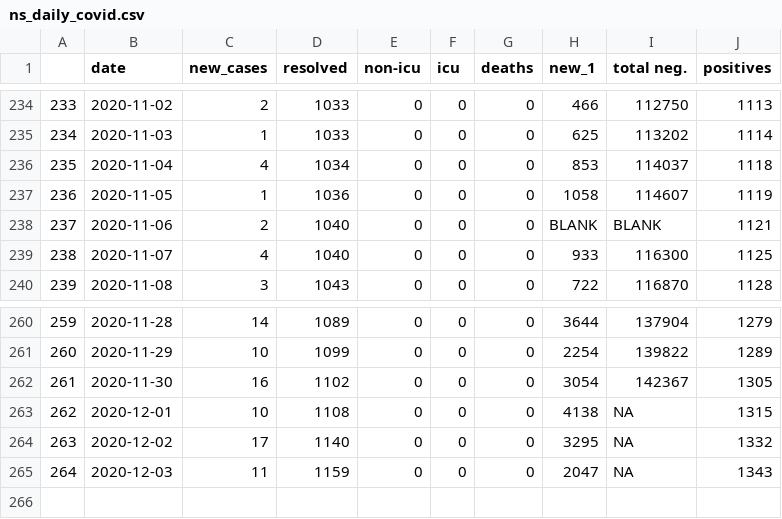
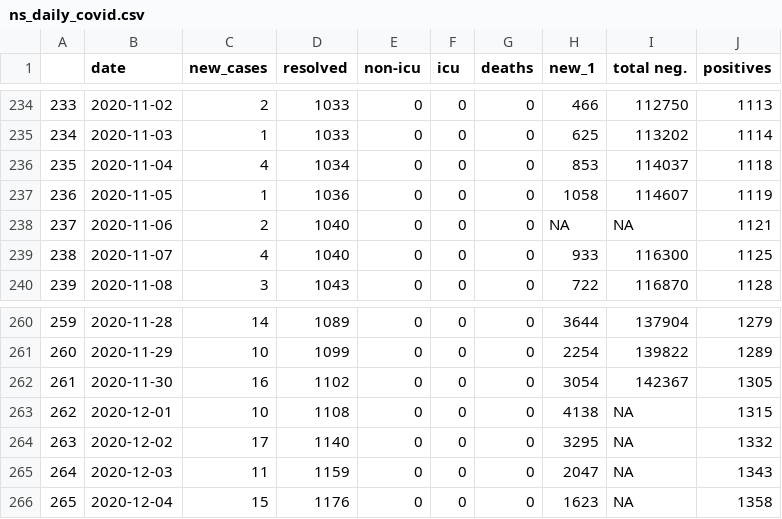
Before and after one commit to gshotwell/ns_covid, a CSV file: ns_daily_covid.csv, drawn as a sheet; only a part is shown, gaps mark what is left out; the diff names each change by its address in the sheet, - before the commit and + after, or states it on an @@ line.

```diff
--- a/ns_daily_covid.csv
+++ b/ns_daily_covid.csv
-H238 (new_1): BLANK
+H238 (new_1): NA
-I238 (total neg.): BLANK
+I238 (total neg.): NA
+row 266: 265 | 2020-12-04 | 15 | 1176 | 0 | 0 | 0 | 1623 | NA | 1358
```
Also changed, not shown: 1 other file.
